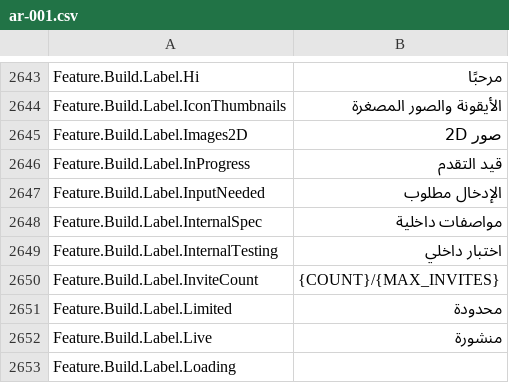
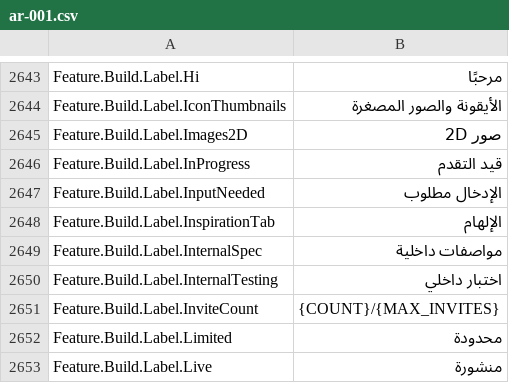
Before and after one commit to EliCauvert/Roblox-Datamining, a CSV file: UniversalApp/Locales/Common/ar-001.csv, drawn as a sheet; only a part is shown, gaps mark what is left out; the shorter side is filled out with more unchanged rows; the diff names each change by its address in the sheet, - before the commit and + after, or states it on an @@ line.

Commit message:
UniversalApp (17867)

```diff
--- a/UniversalApp/Locales/Common/ar-001.csv
+++ b/UniversalApp/Locales/Common/ar-001.csv
+row 2648: Feature.Build.Label.InspirationTab | الإلهام
```
Also changed, not shown: UniversalApp/Locales/Common/en-us.csv, UniversalApp/Locales/Common/zh-cjv.csv, 51 other files.
